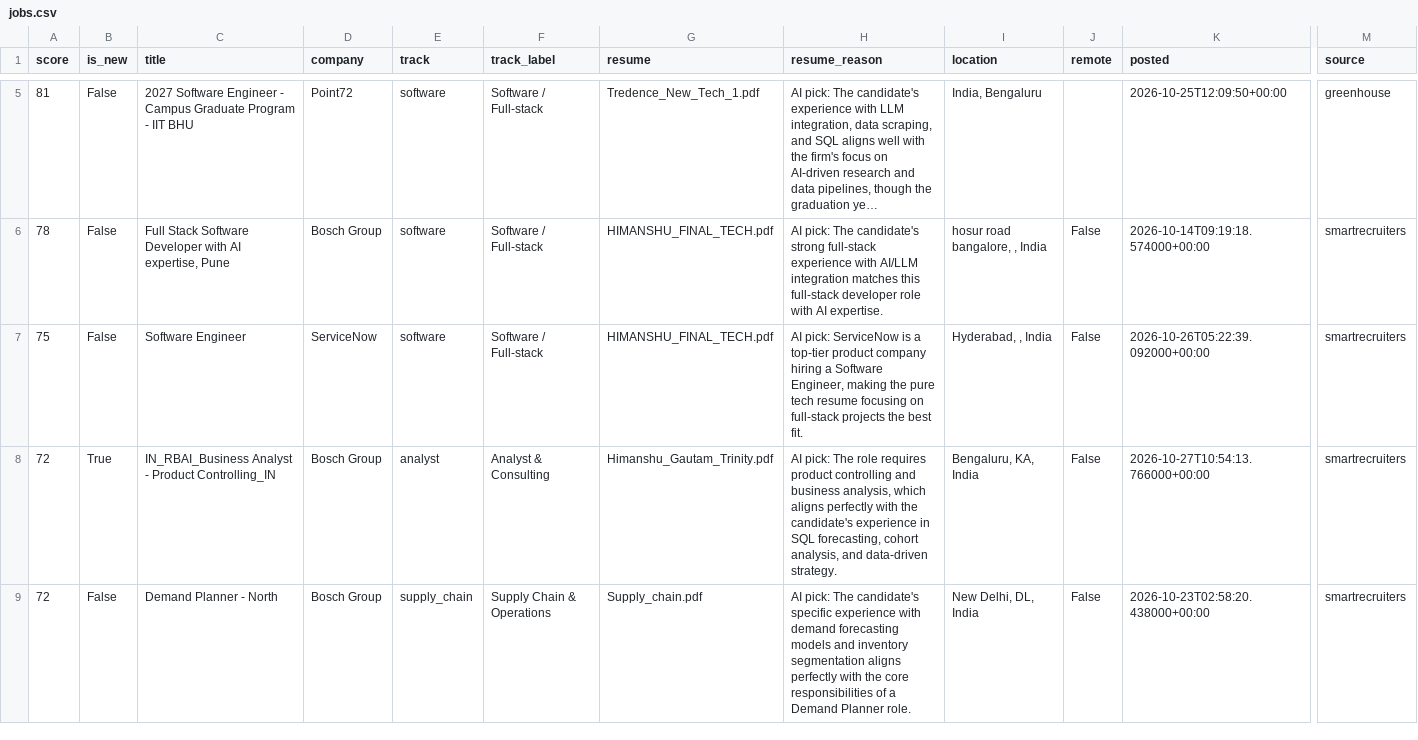
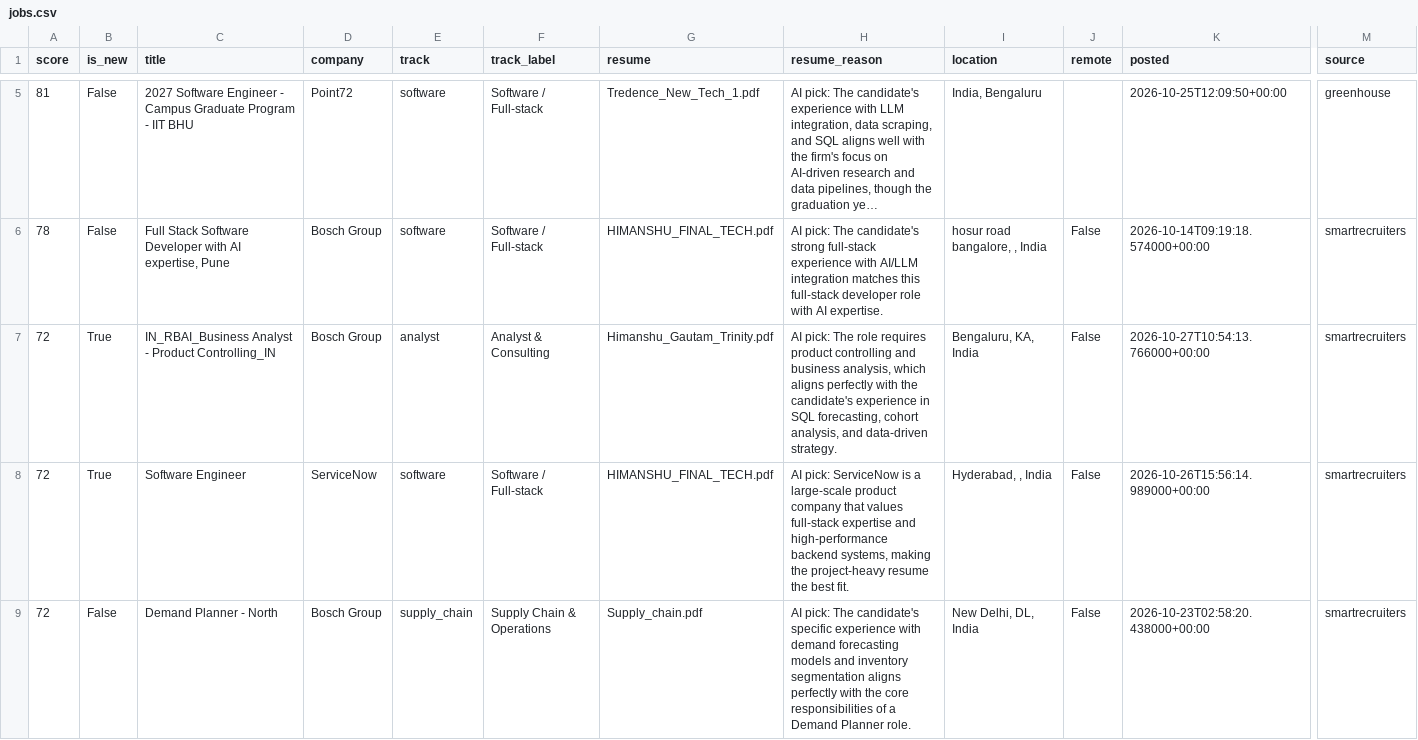
Before and after one commit to itshimanshu16/Job-bot, a CSV file: web/public/data/jobs.csv, drawn as a sheet; only a part is shown, gaps mark what is left out; long unchanged cells end in …; removed rows and columns are numbered as before the commit, all else as after; rows hold the shown columns only; the diff covers the shown part only; the diff names each change by its address in the sheet, - before the commit and + after, or states it on an @@ line.

```diff
--- a/web/public/data/jobs.csv
+++ b/web/public/data/jobs.csv
-row 7: 75 | False | Software Engineer | ServiceNow | software | Software / Full-stack | HIMANSHU_FINAL_TECH.pdf | AI pick: ServiceNow is a top-tier product company hiring a Software Engineer, making the pure tech resume focusing on full-stack projects the best fit. | Hyderabad, , India | False | 2026-10-26T05:22:39.092000+00:00 | smartrecruiters
+row 8: 72 | True | Software Engineer | ServiceNow | software | Software / Full-stack | HIMANSHU_FINAL_TECH.pdf | AI pick: ServiceNow is a large-scale product company that values full-stack expertise and high-performance backend systems, making the project-heavy resume the best fit. | Hyderabad, , India | False | 2026-10-26T15:56:14.989000+00:00 | smartrecruiters
```
Also changed, not shown: 2 removed rows elsewhere in this file, 2 other files.
